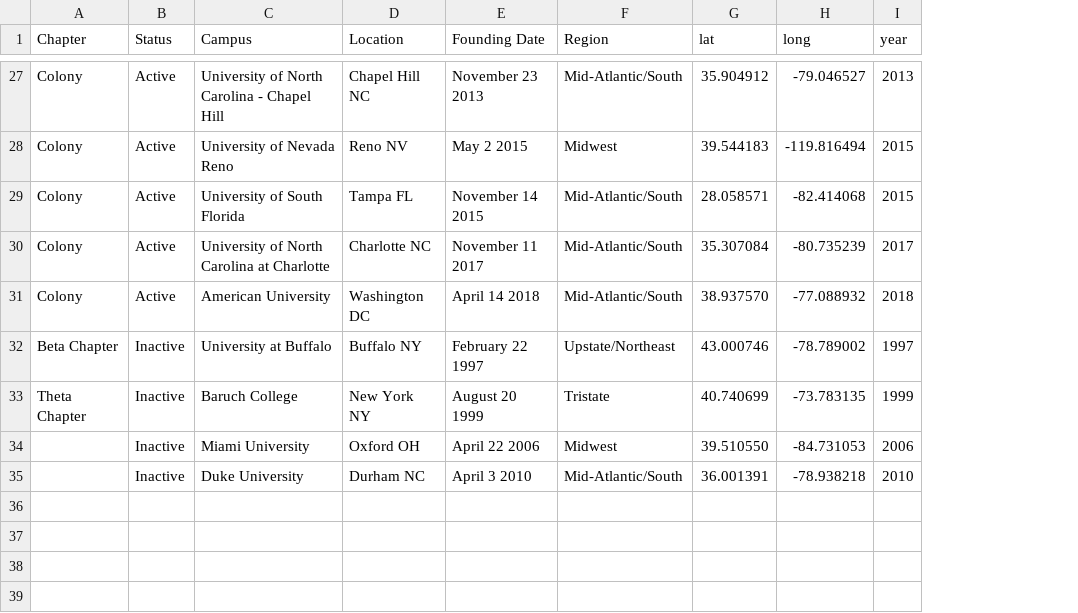
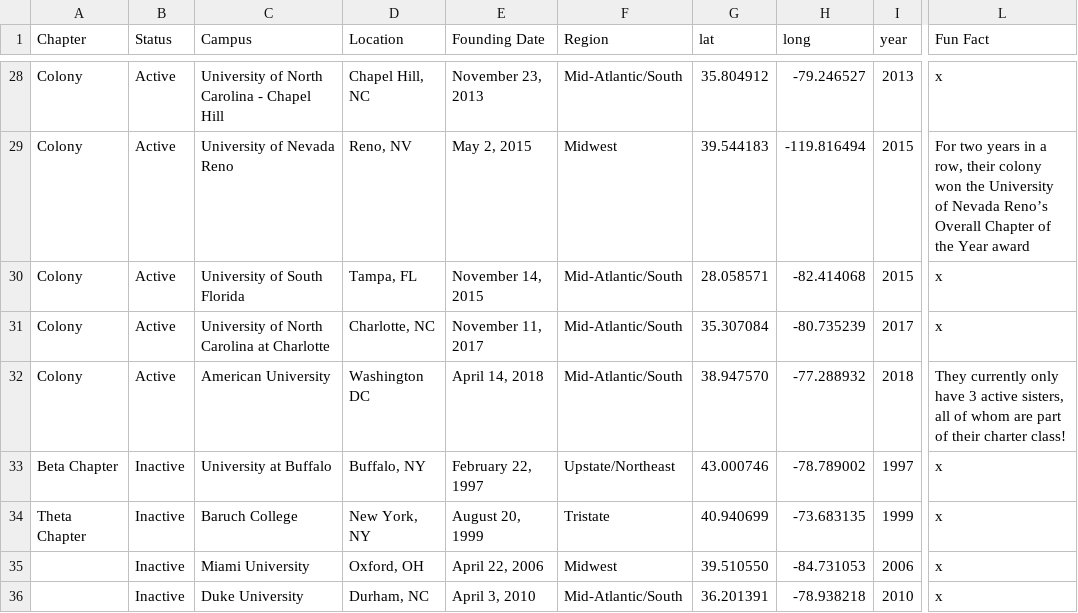
Before and after one commit to vivienlee00/Kappa-Phi-Lambda-Map, a CSV file: chapters.csv, drawn as a sheet; only a part is shown, gaps mark what is left out; addresses are those after the commit; the diff covers the shown part only; the diff names each change by its address in the sheet, - before the commit and + after, or states it on an @@ line.

```diff
--- a/chapters.csv
+++ b/chapters.csv
+column L (Fun Fact), rows 28-36: x | For two years in a row, their colony won the University of Nevada Reno’s Overall Chapter of the Year award | x | x | They currently only have 3 active sisters, all of whom are part of their charter class! | x | x | x | x
-D28 (Location): Chapel Hill NC
+D28 (Location): Chapel Hill, NC
-E28 (Founding Date): November 23 2013
+E28 (Founding Date): November 23, 2013
-G28 (lat): 35.904912
+G28 (lat): 35.804912
-H28 (long): -79.046527
+H28 (long): -79.246527
-D29 (Location): Reno NV
+D29 (Location): Reno, NV
-E29 (Founding Date): May 2 2015
+E29 (Founding Date): May 2, 2015
-D30 (Location): Tampa FL
+D30 (Location): Tampa, FL
-E30 (Founding Date): November 14 2015
+E30 (Founding Date): November 14, 2015
-D31 (Location): Charlotte NC
+D31 (Location): Charlotte, NC
-E31 (Founding Date): November 11 2017
+E31 (Founding Date): November 11, 2017
-E32 (Founding Date): April 14 2018
+E32 (Founding Date): April 14, 2018
-G32 (lat): 38.937570
+G32 (lat): 38.947570
-H32 (long): -77.088932
+H32 (long): -77.288932
-D33 (Location): Buffalo NY
+D33 (Location): Buffalo, NY
-E33 (Founding Date): February 22 1997
+E33 (Founding Date): February 22, 1997
-D34 (Location): New York NY
+D34 (Location): New York, NY
-E34 (Founding Date): August 20 1999
+E34 (Founding Date): August 20, 1999
-G34 (lat): 40.740699
+G34 (lat): 40.940699
-H34 (long): -73.783135
+H34 (long): -73.683135
-D35 (Location): Oxford OH
+D35 (Location): Oxford, OH
-E35 (Founding Date): April 22 2006
+E35 (Founding Date): April 22, 2006
-D36 (Location): Durham NC
+D36 (Location): Durham, NC
-E36 (Founding Date): April 3 2010
+E36 (Founding Date): April 3, 2010
-G36 (lat): 36.001391
+G36 (lat): 36.201391
```
Also changed, not shown: 1 added row and 61 edited cells elsewhere in this file, 1 other file.
